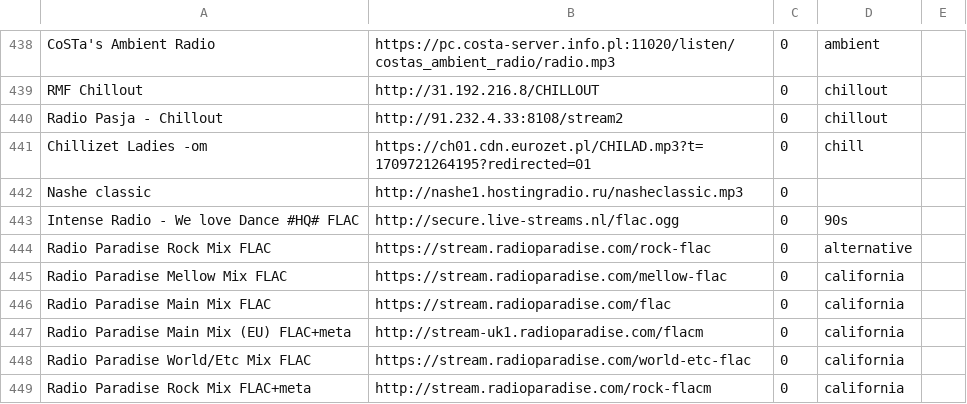
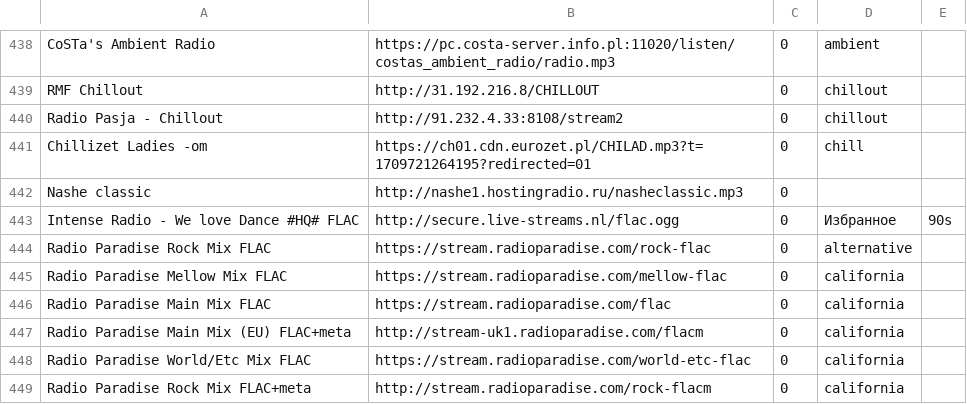
Before and after one commit to serggggaae/playlist, a CSV file: Плейлист.csv, drawn as a sheet; only a part is shown, gaps mark what is left out.

Commit message:
Обновлен основной плейлист

```diff
--- a/Плейлист.csv
+++ b/Плейлист.csv
@@ -442,3 +442,3 @@ Chillizet Ladies -om	https://ch01.cdn.eurozet.pl/CHILAD.mp3?t=1709721264195?redi
 Nashe classic	http://nashe1.hostingradio.ru/nasheclassic.mp3	0
-Intense Radio - We love Dance #HQ# FLAC	http://secure.live-streams.nl/flac.ogg	0	90s
+Intense Radio - We love Dance #HQ# FLAC	http://secure.live-streams.nl/flac.ogg	0	Избранное	90s
 Radio Paradise Rock Mix FLAC	https://stream.radioparadise.com/rock-flac	0	alternative
```
